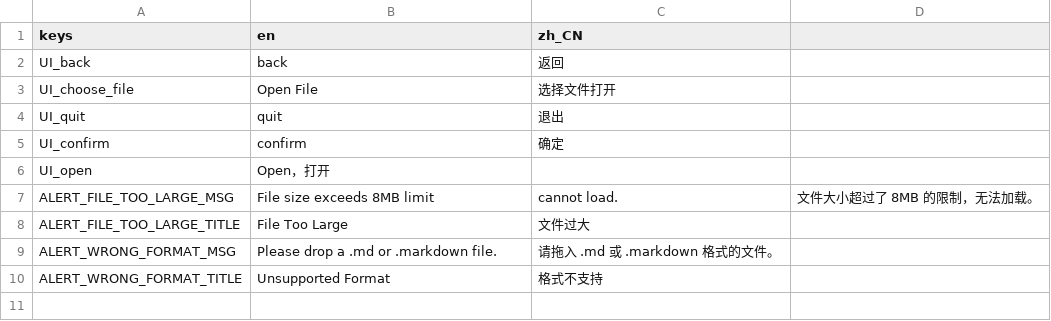
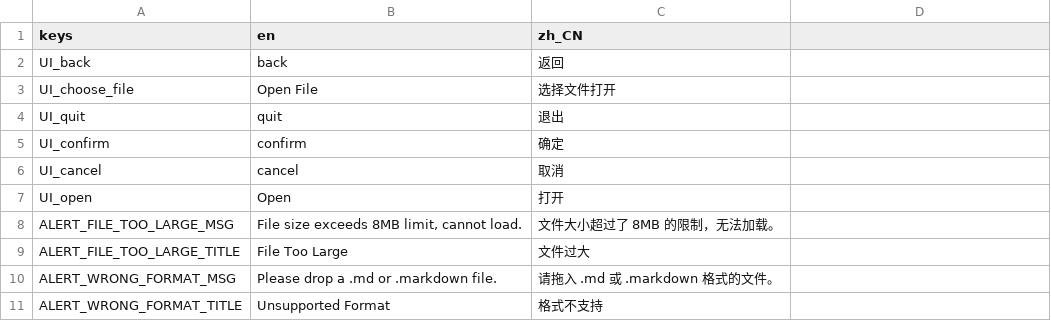
Before and after one commit to hoot22/markdown-reader, a CSV file: languages/languages.csv, drawn as a sheet.

```diff
--- a/languages/languages.csv
+++ b/languages/languages.csv
@@ -5,4 +5,5 @@ UI_quit,quit,退出
 UI_confirm,confirm,确定
-UI_open,Open，打开
-ALERT_FILE_TOO_LARGE_MSG,File size exceeds 8MB limit,cannot load.,文件大小超过了 8MB 的限制，无法加载。
+UI_cancel,cancel,取消
+UI_open,Open,打开
+ALERT_FILE_TOO_LARGE_MSG,"File size exceeds 8MB limit, cannot load.",文件大小超过了 8MB 的限制，无法加载。
 ALERT_FILE_TOO_LARGE_TITLE,File Too Large,文件过大
```
Also changed, not shown: 8 other files.
